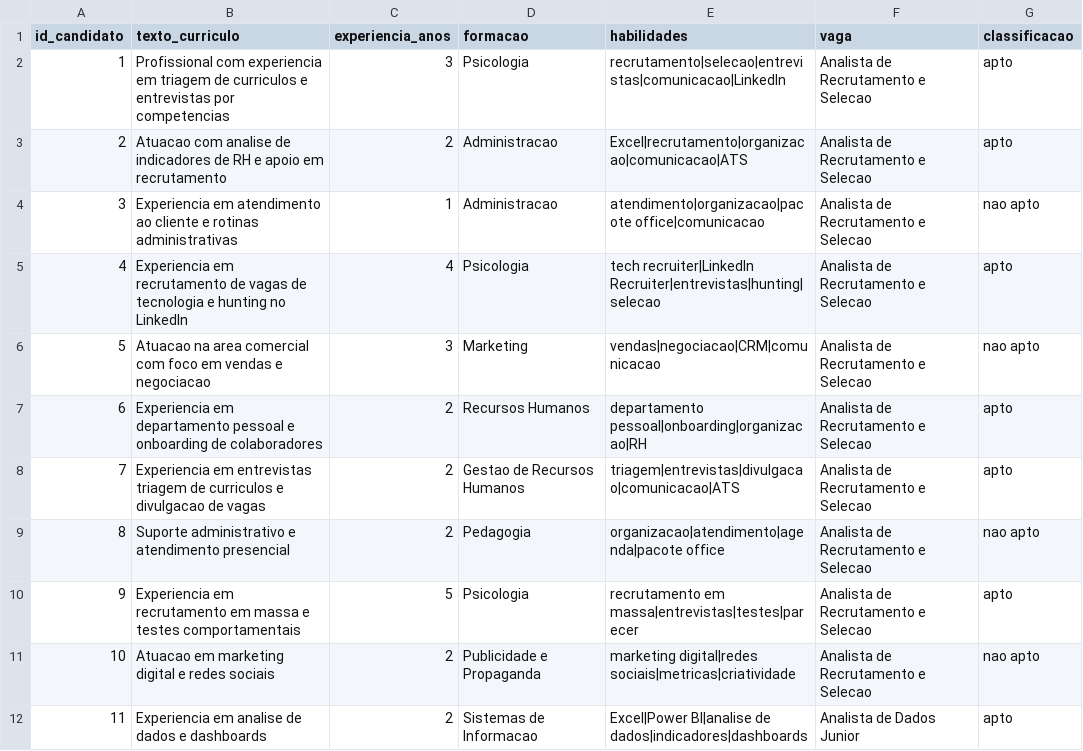
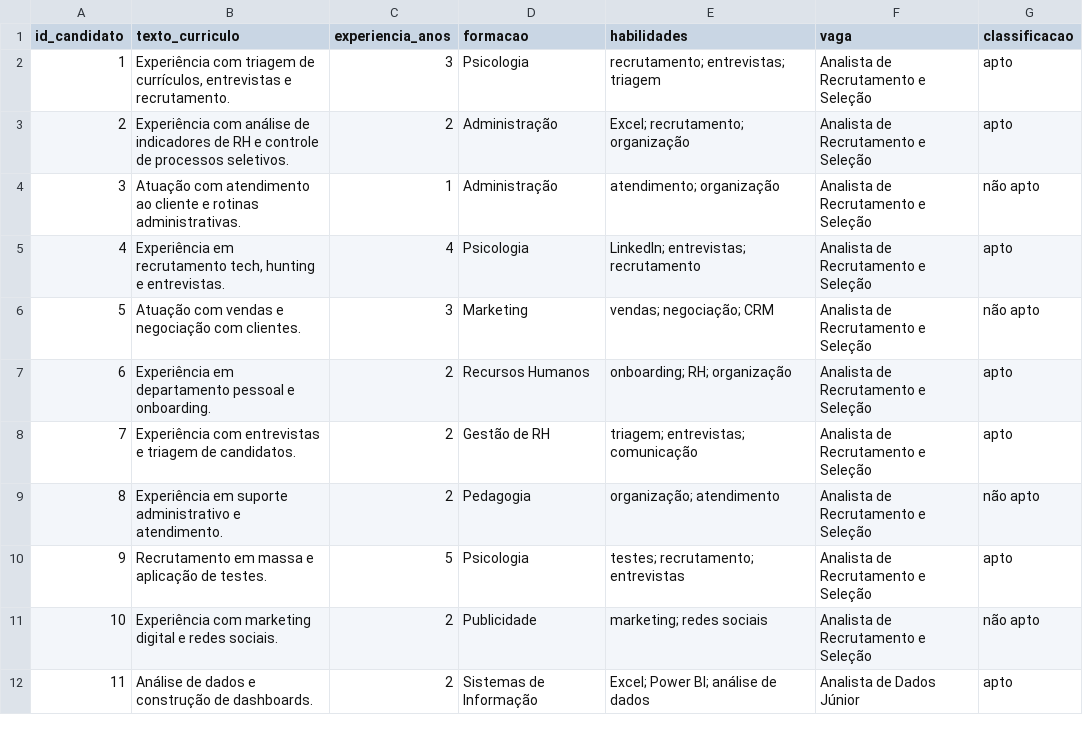
Before and after one commit to Yuristrev/Projeto_IA_07J_JMY, a CSV file: projeto-ia-curriculos/dataset/curriculos.csv, drawn as a sheet; only a part is shown; the diff covers the shown part only.

Commit message:
Dataset

```diff
--- a/projeto-ia-curriculos/dataset/curriculos.csv
+++ b/projeto-ia-curriculos/dataset/curriculos.csv
@@ -1,12 +1,12 @@
 id_candidato,texto_curriculo,experiencia_anos,formacao,habilidades,vaga,classificacao
-1,Profissional com experiencia em triagem de curriculos e entrevistas por competencias,3,Psicologia,recrutamento|selecao|entrevistas|comunicacao|LinkedIn,Analista de Recrutamento e Selecao,apto
-2,Atuacao com analise de indicadores de RH e apoio em recrutamento,2,Administracao,Excel|recrutamento|organizacao|comunicacao|ATS,Analista de Recrutamento e Selecao,apto
-3,Experiencia em atendimento ao cliente e rotinas administrativas,1,Administracao,atendimento|organizacao|pacote office|comunicacao,Analista de Recrutamento e Selecao,nao apto
-4,Experiencia em recrutamento de vagas de tecnologia e hunting no LinkedIn,4,Psicologia,tech recruiter|LinkedIn Recruiter|entrevistas|hunting|selecao,Analista de Recrutamento e Selecao,apto
-5,Atuacao na area comercial com foco em vendas e negociacao,3,Marketing,vendas|negociacao|CRM|comunicacao,Analista de Recrutamento e Selecao,nao apto
-6,Experiencia em departamento pessoal e onboarding de colaboradores,2,Recursos Humanos,departamento pessoal|onboarding|organizacao|RH,Analista de Recrutamento e Selecao,apto
-7,Experiencia em entrevistas triagem de curriculos e divulgacao de vagas,2,Gestao de Recursos Humanos,triagem|entrevistas|divulgacao|comunicacao|ATS,Analista de Recrutamento e Selecao,apto
-8,Suporte administrativo e atendimento presencial,2,Pedagogia,organizacao|atendimento|agenda|pacote office,Analista de Recrutamento e Selecao,nao apto
-9,Experiencia em recrutamento em massa e testes comportamentais,5,Psicologia,recrutamento em massa|entrevistas|testes|parecer,Analista de Recrutamento e Selecao,apto
-10,Atuacao em marketing digital e redes sociais,2,Publicidade e Propaganda,marketing digital|redes sociais|metricas|criatividade,Analista de Recrutamento e Selecao,nao apto
-11,Experiencia em analise de dados e dashboards,2,Sistemas de Informacao,Excel|Power BI|analise de dados|indicadores|dashboards,Analista de Dados Junior,apto
+1,"Experiência com triagem de currículos, entrevistas e recrutamento.",3,Psicologia,recrutamento; entrevistas; triagem,Analista de Recrutamento e Seleção,apto
+2,Experiência com análise de indicadores de RH e controle de processos seletivos.,2,Administração,Excel; recrutamento; organização,Analista de Recrutamento e Seleção,apto
+3,Atuação com atendimento ao cliente e rotinas administrativas.,1,Administração,atendimento; organização,Analista de Recrutamento e Seleção,não apto
+4,"Experiência em recrutamento tech, hunting e entrevistas.",4,Psicologia,LinkedIn; entrevistas; recrutamento,Analista de Recrutamento e Seleção,apto
+5,Atuação com vendas e negociação com clientes.,3,Marketing,vendas; negociação; CRM,Analista de Recrutamento e Seleção,não apto
+6,Experiência em departamento pessoal e onboarding.,2,Recursos Humanos,onboarding; RH; organização,Analista de Recrutamento e Seleção,apto
+7,Experiência com entrevistas e triagem de candidatos.,2,Gestão de RH,triagem; entrevistas; comunicação,Analista de Recrutamento e Seleção,apto
+8,Experiência em suporte administrativo e atendimento.,2,Pedagogia,organização; atendimento,Analista de Recrutamento e Seleção,não apto
+9,Recrutamento em massa e aplicação de testes.,5,Psicologia,testes; recrutamento; entrevistas,Analista de Recrutamento e Seleção,apto
+10,Experiência com marketing digital e redes sociais.,2,Publicidade,marketing; redes sociais,Analista de Recrutamento e Seleção,não apto
+11,Análise de dados e construção de dashboards.,2,Sistemas de Informação,Excel; Power BI; análise de dados,Analista de Dados Júnior,apto
```
Also changed, not shown: 40 edited cells elsewhere in this file.
